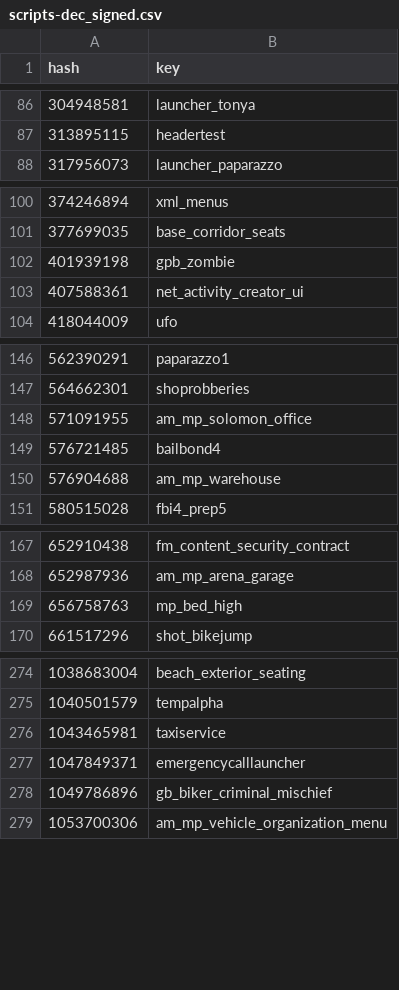
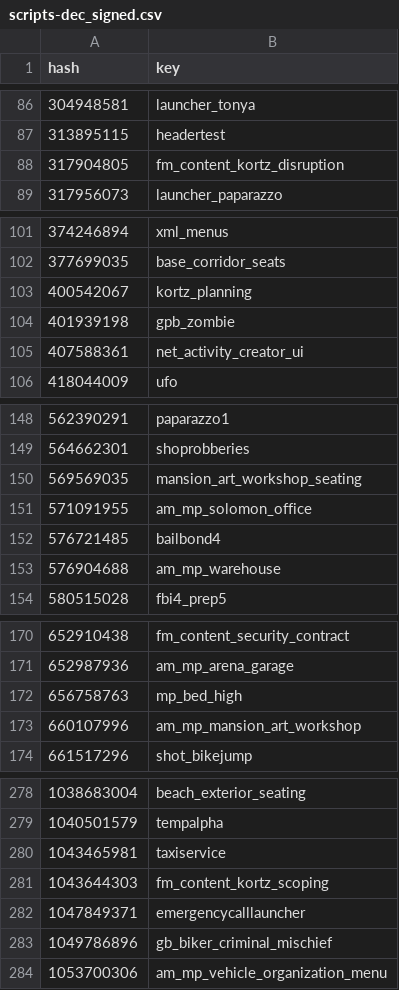
Before and after one commit to calamity-inc/gta-v-joaat-hash-db, a CSV file: out/scripts-dec_signed.csv, drawn as a sheet; only a part is shown, gaps mark what is left out; the diff covers the shown part only.

```diff
--- a/out/scripts-dec_signed.csv
+++ b/out/scripts-dec_signed.csv
@@ -87,2 +87,3 @@ hash,key
 313895115,headertest
+317904805,fm_content_kortz_disruption
 317956073,launcher_paparazzo
@@ -101,2 +102,3 @@ hash,key
 377699035,base_corridor_seats
+400542067,kortz_planning
 401939198,gpb_zombie
@@ -147,2 +149,3 @@ hash,key
 564662301,shoprobberies
+569569035,mansion_art_workshop_seating
 571091955,am_mp_solomon_office
@@ -169,2 +172,3 @@ hash,key
 656758763,mp_bed_high
+660107996,am_mp_mansion_art_workshop
 661517296,shot_bikejump
@@ -276,2 +280,3 @@ hash,key
 1043465981,taxiservice
+1043644303,fm_content_kortz_scoping
 1047849371,emergencycalllauncher
```
Also changed, not shown: 7 added rows elsewhere in this file, out/scripts-dec_unsigned.csv, out/scripts-hex.csv, 23 other files.
